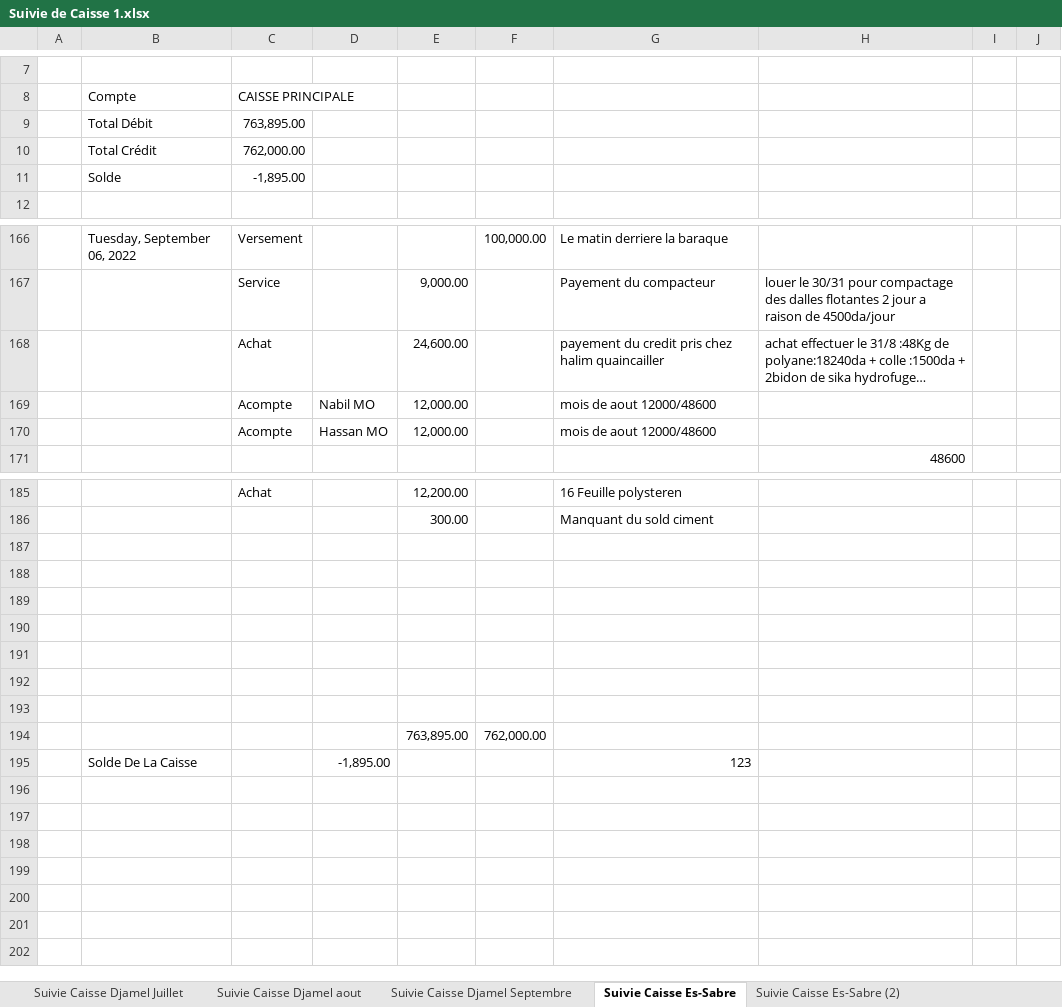
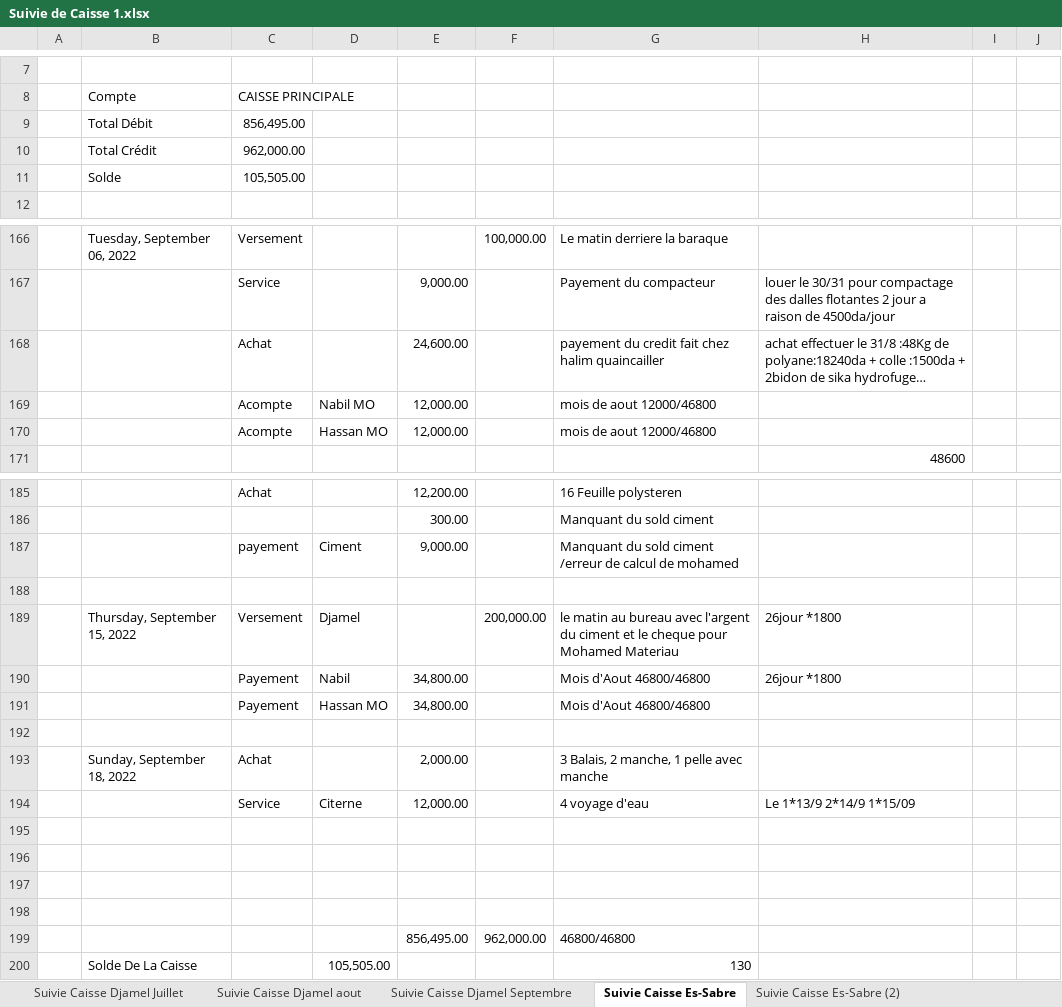
Before and after one commit to Es-Sabre/Caisse, an Excel workbook: Suivie de Caisse 1.xlsx, sheet Suivie Caisse Es-Sabre, drawn as a sheet; only a part is shown, gaps mark what is left out; long unchanged cells end in …; values as stored, in another font and other column widths than the file's, no cell formats; conditional formats and table styles not drawn; removed rows and columns are numbered as before the commit, all else as after; the diff names each change by its address in the sheet, - before the commit and + after, or states it on an @@ line.

```diff
--- a/Suivie de Caisse 1.xlsx (sheet Suivie Caisse Es-Sabre)
+++ b/Suivie de Caisse 1.xlsx (sheet Suivie Caisse Es-Sabre)
-C9: 763,895.00
+C9: 856,495.00
-C10: 762,000.00
+C10: 962,000.00
-C11: -1,895.00
+C11: 105,505.00
-G168: …du credit pris chez halim…
+G168: …du credit fait chez halim…
-G169:G170: mois de aout 12000/48600
+G169:G170: mois de aout 12000/46800
+row 187:  |  | payement | Ciment | 9,000.00 |  | Manquant du sold ciment /erreur de calcul de mohamed
+row 188: (empty)
+row 189:  | Thursday, September 15, 2022 | Versement | Djamel |  | 200,000.00 | le matin au bureau avec l'argent du ciment et le cheque pour Mohamed Materiau | 26jour *1800
+row 190:  |  | Payement | Nabil | 34,800.00 |  | Mois d'Aout 46800/46800 | 26jour *1800
+row 191:  |  | Payement | Hassan MO | 34,800.00 |  | Mois d'Aout 46800/46800
+row 192: (empty)
+row 193:  | Sunday, September 18, 2022 | Achat |  | 2,000.00 |  | 3 Balais, 2 manche, 1 pelle avec manche
+row 194:  |  | Service | Citerne | 12,000.00 |  | 4 voyage d'eau | Le 1*13/9 2*14/9 1*15/09
-row 199: (empty)
+row 199:  |  |  |  | 856,495.00 | 962,000.00 | 46800/46800
-row 200: (empty)
+row 200:  | Solde De La Caisse |  | 105,505.00 |  |  | 130
-row 193: (empty)
-row 194:  |  |  |  | 763,895.00 | 762,000.00
-row 195:  | Solde De La Caisse |  | -1,895.00 |  |  | 123
```
Also changed, not shown: cell formats, Suivie Beton.xlsx, 4 other files.
